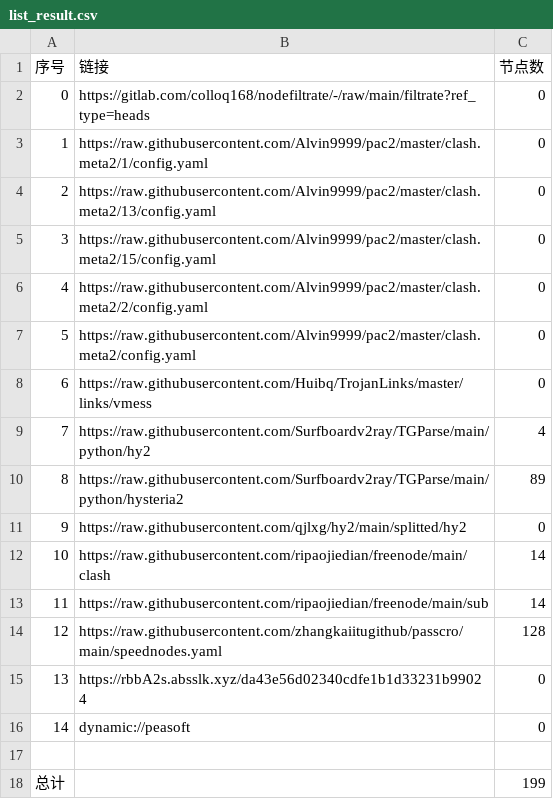
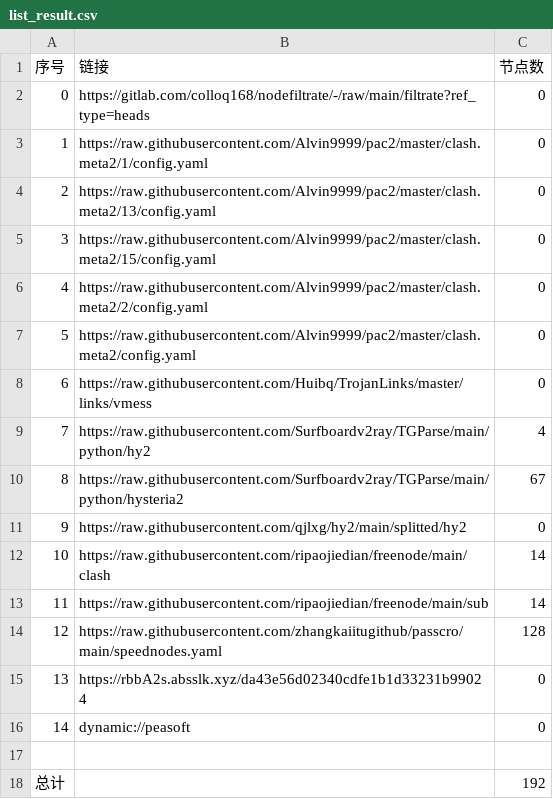
Before and after one commit to lonng2024/AutoMergePublicNodes, a CSV file: list_result.csv, drawn as a sheet.

```diff
--- a/list_result.csv
+++ b/list_result.csv
@@ -9,3 +9,3 @@
 7,https://raw.githubusercontent.com/Surfboardv2ray/TGParse/main/python/hy2,4
-8,https://raw.githubusercontent.com/Surfboardv2ray/TGParse/main/python/hysteria2,89
+8,https://raw.githubusercontent.com/Surfboardv2ray/TGParse/main/python/hysteria2,67
 9,https://raw.githubusercontent.com/qjlxg/hy2/main/splitted/hy2,0
@@ -17,2 +17,2 @@
 
-总计,,199
+总计,,192
```
Also changed, not shown: 9 other files.
